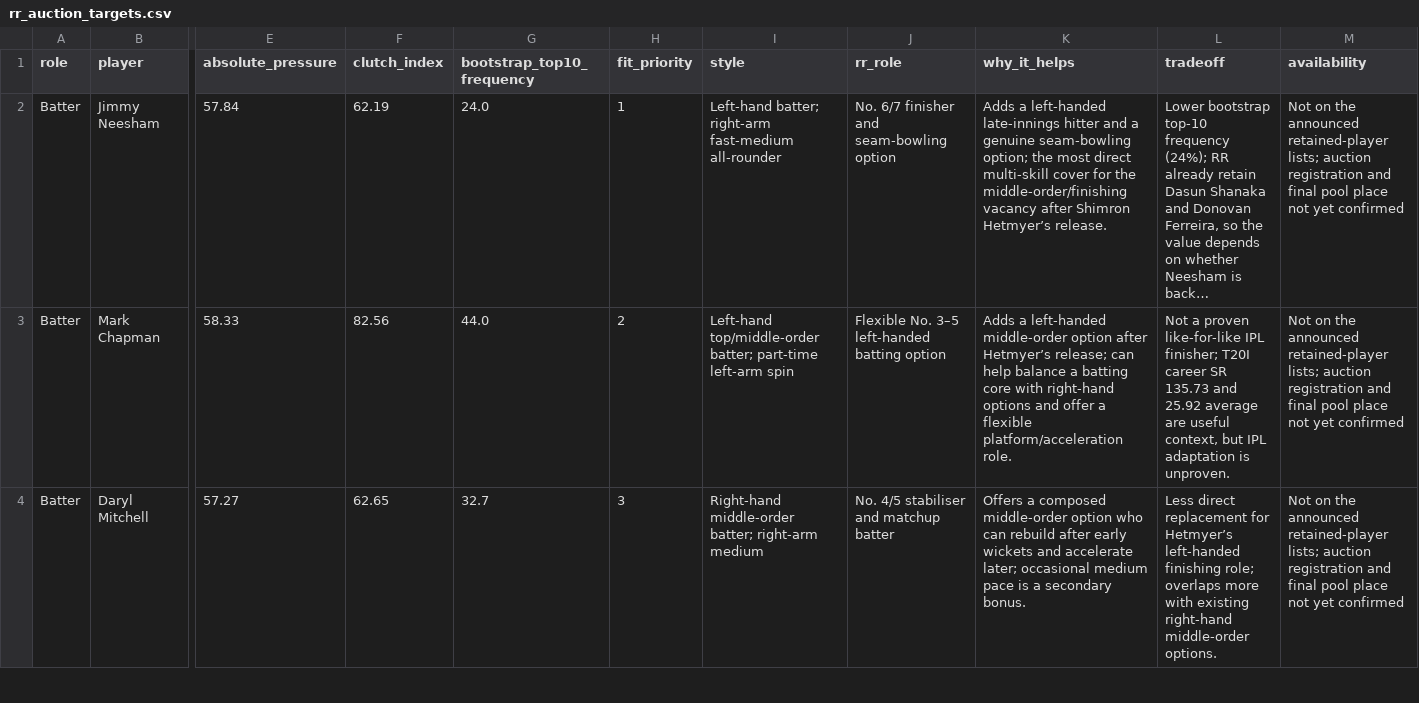
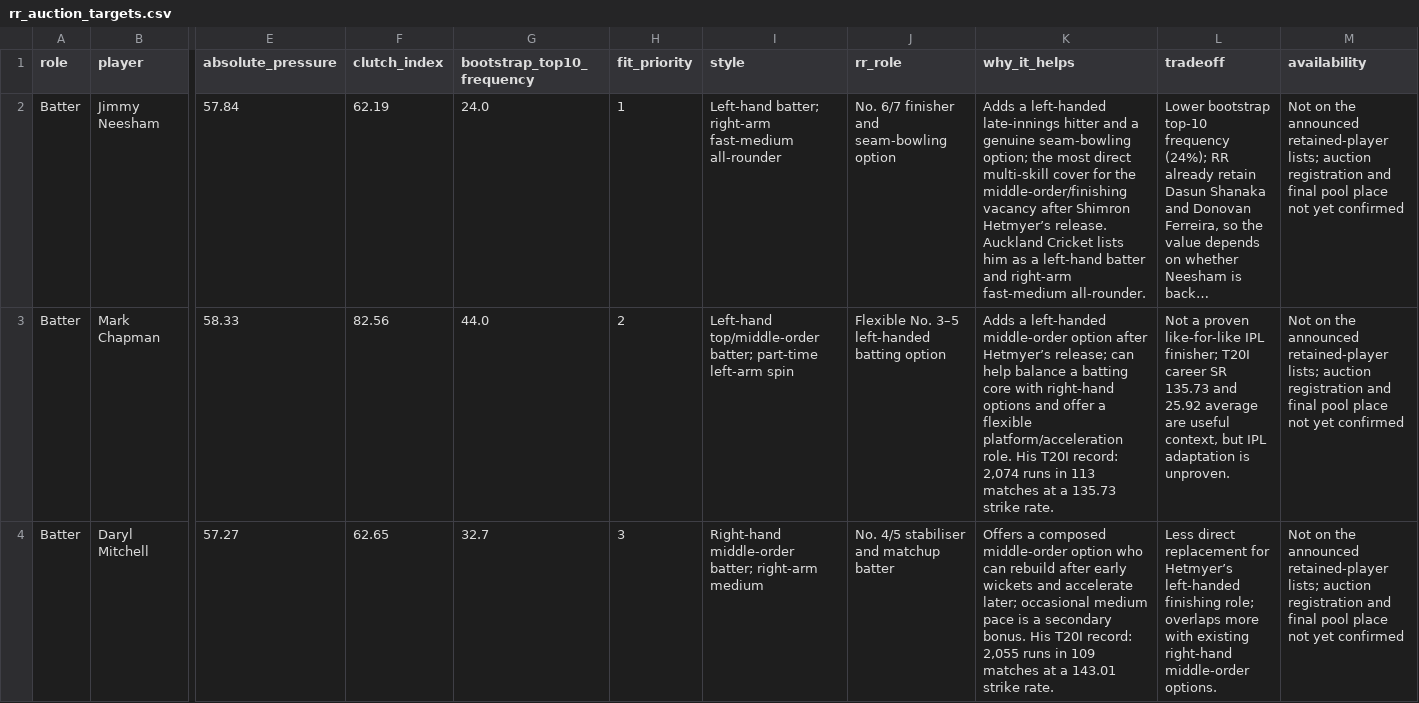
Before and after one commit to Hashtag0904/superr-selector-dashboard, a CSV file: data/rr_auction_targets.csv, drawn as a sheet; only a part is shown, gaps mark what is left out; long unchanged cells end in …; the diff covers the shown part only; the diff names each change by its address in the sheet, - before the commit and + after, or states it on an @@ line.

Commit message:
Add player profile evidence to RR target shortlist

```diff
--- a/data/rr_auction_targets.csv
+++ b/data/rr_auction_targets.csv
-K2 (why_it_helps): …Hetmyer’s release.
+K2 (why_it_helps): …Hetmyer’s release. Auckland Cricket lists him as a left-hand batter and right-arm fast-medium all-rounder.
-K3 (why_it_helps): …platform/acceleration role.
+K3 (why_it_helps): …platform/acceleration role. His T20I record: 2,074 runs in 113 matches at a 135.73 strike rate.
-K4 (why_it_helps): …secondary bonus.
+K4 (why_it_helps): …secondary bonus. His T20I record: 2,055 runs in 109 matches at a 143.01 strike rate.
```
Also changed, not shown: 2 edited cells elsewhere in this file.
